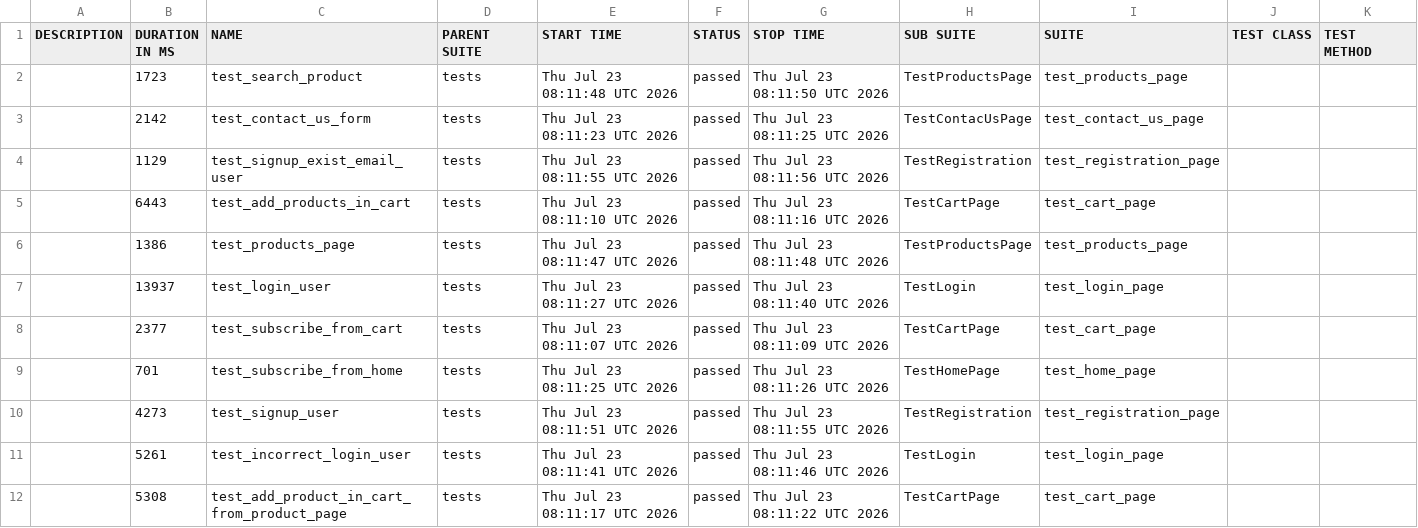
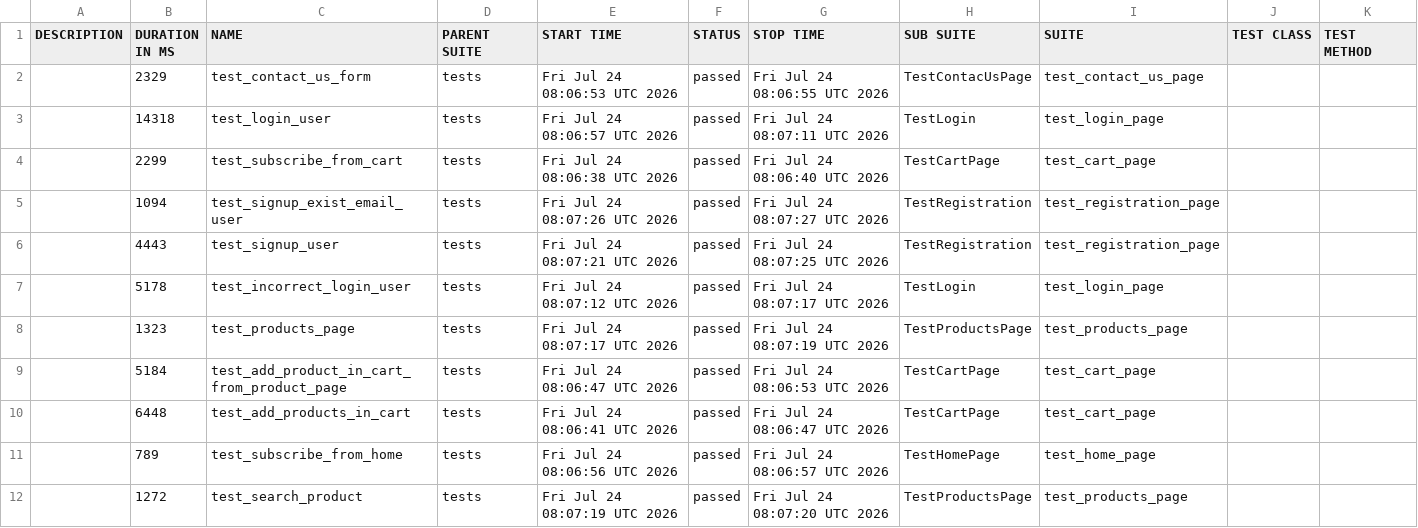
Before and after one commit to AAKats/Marketplace, a CSV file: data/suites.csv, drawn as a sheet.

```diff
--- a/data/suites.csv
+++ b/data/suites.csv
@@ -1,12 +1,12 @@
 "DESCRIPTION","DURATION IN MS","NAME","PARENT SUITE","START TIME","STATUS","STOP TIME","SUB SUITE","SUITE","TEST CLASS","TEST METHOD"
-"","1723","test_search_product","tests","Thu Jul 23 08:11:48 UTC 2026","passed","Thu Jul 23 08:11:50 UTC 2026","TestProductsPage","test_products_page","",""
-"","2142","test_contact_us_form","tests","Thu Jul 23 08:11:23 UTC 2026","passed","Thu Jul 23 08:11:25 UTC 2026","TestContacUsPage","test_contact_us_page","",""
-"","1129","test_signup_exist_email_user","tests","Thu Jul 23 08:11:55 UTC 2026","passed","Thu Jul 23 08:11:56 UTC 2026","TestRegistration","test_registration_page","",""
-"","6443","test_add_products_in_cart","tests","Thu Jul 23 08:11:10 UTC 2026","passed","Thu Jul 23 08:11:16 UTC 2026","TestCartPage","test_cart_page","",""
-"","1386","test_products_page","tests","Thu Jul 23 08:11:47 UTC 2026","passed","Thu Jul 23 08:11:48 UTC 2026","TestProductsPage","test_products_page","",""
-"","13937","test_login_user","tests","Thu Jul 23 08:11:27 UTC 2026","passed","Thu Jul 23 08:11:40 UTC 2026","TestLogin","test_login_page","",""
-"","2377","test_subscribe_from_cart","tests","Thu Jul 23 08:11:07 UTC 2026","passed","Thu Jul 23 08:11:09 UTC 2026","TestCartPage","test_cart_page","",""
-"","701","test_subscribe_from_home","tests","Thu Jul 23 08:11:25 UTC 2026","passed","Thu Jul 23 08:11:26 UTC 2026","TestHomePage","test_home_page","",""
-"","4273","test_signup_user","tests","Thu Jul 23 08:11:51 UTC 2026","passed","Thu Jul 23 08:11:55 UTC 2026","TestRegistration","test_registration_page","",""
-"","5261","test_incorrect_login_user","tests","Thu Jul 23 08:11:41 UTC 2026","passed","Thu Jul 23 08:11:46 UTC 2026","TestLogin","test_login_page","",""
-"","5308","test_add_product_in_cart_from_product_page","tests","Thu Jul 23 08:11:17 UTC 2026","passed","Thu Jul 23 08:11:22 UTC 2026","TestCartPage","test_cart_page","",""
+"","2329","test_contact_us_form","tests","Fri Jul 24 08:06:53 UTC 2026","passed","Fri Jul 24 08:06:55 UTC 2026","TestContacUsPage","test_contact_us_page","",""
+"","14318","test_login_user","tests","Fri Jul 24 08:06:57 UTC 2026","passed","Fri Jul 24 08:07:11 UTC 2026","TestLogin","test_login_page","",""
+"","2299","test_subscribe_from_cart","tests","Fri Jul 24 08:06:38 UTC 2026","passed","Fri Jul 24 08:06:40 UTC 2026","TestCartPage","test_cart_page","",""
+"","1094","test_signup_exist_email_user","tests","Fri Jul 24 08:07:26 UTC 2026","passed","Fri Jul 24 08:07:27 UTC 2026","TestRegistration","test_registration_page","",""
+"","4443","test_signup_user","tests","Fri Jul 24 08:07:21 UTC 2026","passed","Fri Jul 24 08:07:25 UTC 2026","TestRegistration","test_registration_page","",""
+"","5178","test_incorrect_login_user","tests","Fri Jul 24 08:07:12 UTC 2026","passed","Fri Jul 24 08:07:17 UTC 2026","TestLogin","test_login_page","",""
+"","1323","test_products_page","tests","Fri Jul 24 08:07:17 UTC 2026","passed","Fri Jul 24 08:07:19 UTC 2026","TestProductsPage","test_products_page","",""
+"","5184","test_add_product_in_cart_from_product_page","tests","Fri Jul 24 08:06:47 UTC 2026","passed","Fri Jul 24 08:06:53 UTC 2026","TestCartPage","test_cart_page","",""
+"","6448","test_add_products_in_cart","tests","Fri Jul 24 08:06:41 UTC 2026","passed","Fri Jul 24 08:06:47 UTC 2026","TestCartPage","test_cart_page","",""
+"","789","test_subscribe_from_home","tests","Fri Jul 24 08:06:56 UTC 2026","passed","Fri Jul 24 08:06:57 UTC 2026","TestHomePage","test_home_page","",""
+"","1272","test_search_product","tests","Fri Jul 24 08:07:19 UTC 2026","passed","Fri Jul 24 08:07:20 UTC 2026","TestProductsPage","test_products_page","",""
```
Also changed, not shown: data/behaviors.csv, 48 other files.
